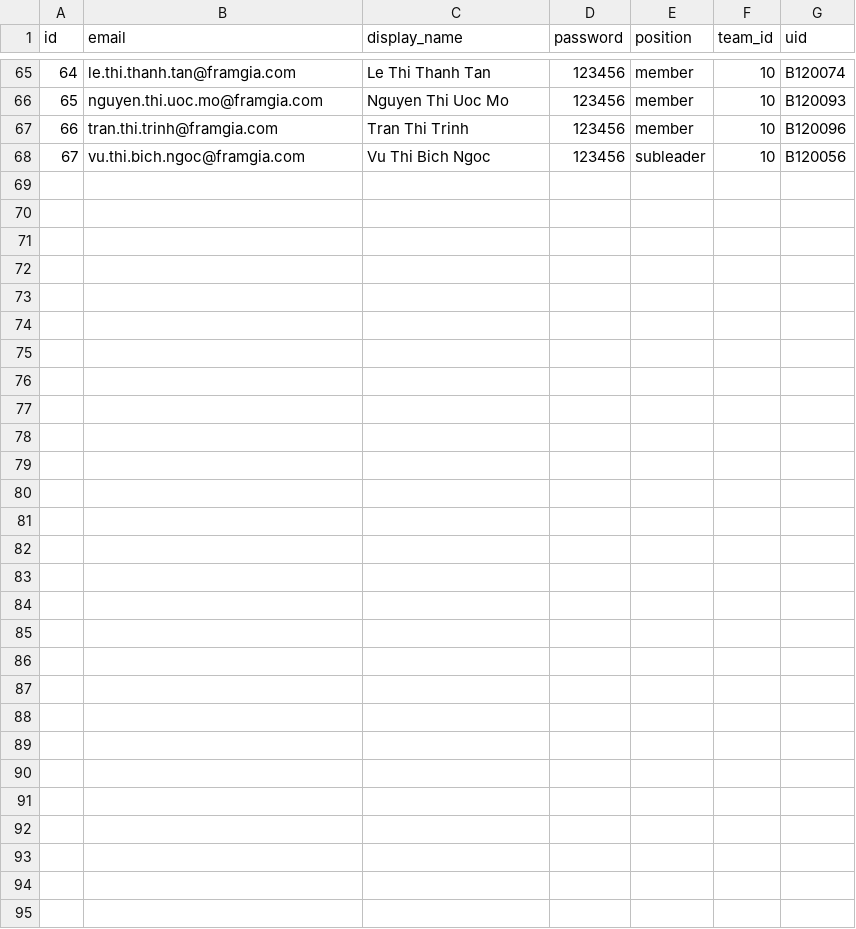
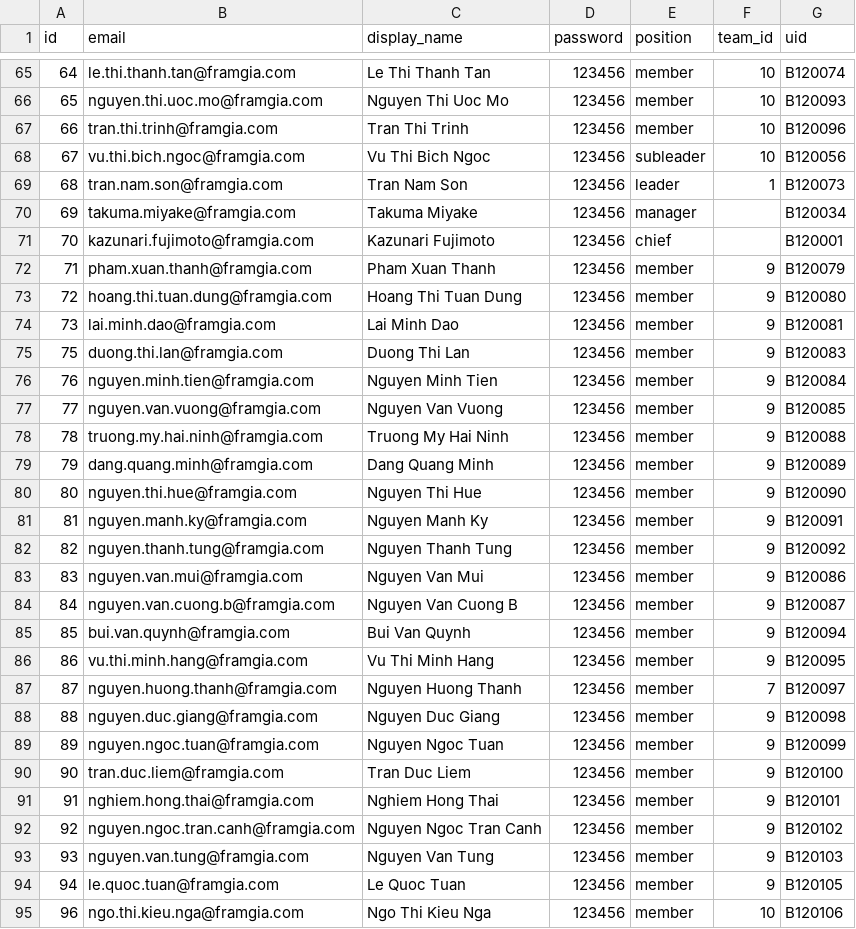
Before and after one commit to dinhthanhtam/hr-system, a CSV file: db/masters/users.csv, drawn as a sheet; only a part is shown, gaps mark what is left out; the diff covers the shown part only; the diff names each change by its address in the sheet, - before the commit and + after, or states it on an @@ line.

Commit message:
refs #9600 Add more staff data

```diff
--- a/db/masters/users.csv
+++ b/db/masters/users.csv
+row 69: 68 | tran.nam.son@framgia.com | Tran Nam Son | 123456 | leader | 1 | B120073
+row 70: 69 | takuma.miyake@framgia.com | Takuma Miyake | 123456 | manager |  | B120034
+row 71: 70 | kazunari.fujimoto@framgia.com | Kazunari Fujimoto | 123456 | chief |  | B120001
+row 72: 71 | pham.xuan.thanh@framgia.com | Pham Xuan Thanh | 123456 | member | 9 | B120079
+row 73: 72 | hoang.thi.tuan.dung@framgia.com | Hoang Thi Tuan Dung | 123456 | member | 9 | B120080
+row 74: 73 | lai.minh.dao@framgia.com | Lai Minh Dao | 123456 | member | 9 | B120081
+row 75: 75 | duong.thi.lan@framgia.com | Duong Thi Lan | 123456 | member | 9 | B120083
+row 76: 76 | nguyen.minh.tien@framgia.com | Nguyen Minh Tien | 123456 | member | 9 | B120084
+row 77: 77 | nguyen.van.vuong@framgia.com | Nguyen Van Vuong | 123456 | member | 9 | B120085
+row 78: 78 | truong.my.hai.ninh@framgia.com | Truong My Hai Ninh | 123456 | member | 9 | B120088
+row 79: 79 | dang.quang.minh@framgia.com | Dang Quang Minh | 123456 | member | 9 | B120089
+row 80: 80 | nguyen.thi.hue@framgia.com | Nguyen Thi Hue | 123456 | member | 9 | B120090
+row 81: 81 | nguyen.manh.ky@framgia.com | Nguyen Manh Ky | 123456 | member | 9 | B120091
+row 82: 82 | nguyen.thanh.tung@framgia.com | Nguyen Thanh Tung | 123456 | member | 9 | B120092
+row 83: 83 | nguyen.van.mui@framgia.com | Nguyen Van Mui | 123456 | member | 9 | B120086
+row 84: 84 | nguyen.van.cuong.b@framgia.com | Nguyen Van Cuong B | 123456 | member | 9 | B120087
+row 85: 85 | bui.van.quynh@framgia.com | Bui Van Quynh | 123456 | member | 9 | B120094
+row 86: 86 | vu.thi.minh.hang@framgia.com | Vu Thi Minh Hang | 123456 | member | 9 | B120095
+row 87: 87 | nguyen.huong.thanh@framgia.com | Nguyen Huong Thanh | 123456 | member | 7 | B120097
+row 88: 88 | nguyen.duc.giang@framgia.com | Nguyen Duc Giang | 123456 | member | 9 | B120098
+row 89: 89 | nguyen.ngoc.tuan@framgia.com | Nguyen Ngoc Tuan | 123456 | member | 9 | B120099
+row 90: 90 | tran.duc.liem@framgia.com | Tran Duc Liem | 123456 | member | 9 | B120100
+row 91: 91 | nghiem.hong.thai@framgia.com | Nghiem Hong Thai | 123456 | member | 9 | B120101
+row 92: 92 | nguyen.ngoc.tran.canh@framgia.com | Nguyen Ngoc Tran Canh | 123456 | member | 9 | B120102
+row 93: 93 | nguyen.van.tung@framgia.com | Nguyen Van Tung | 123456 | member | 9 | B120103
+row 94: 94 | le.quoc.tuan@framgia.com | Le Quoc Tuan | 123456 | member | 9 | B120105
+row 95: 96 | ngo.thi.kieu.nga@framgia.com | Ngo Thi Kieu Nga | 123456 | member | 10 | B120106
```
Also changed, not shown: 5 edited cells elsewhere in this file, db/masters/user_roles.csv, 3 other files.
